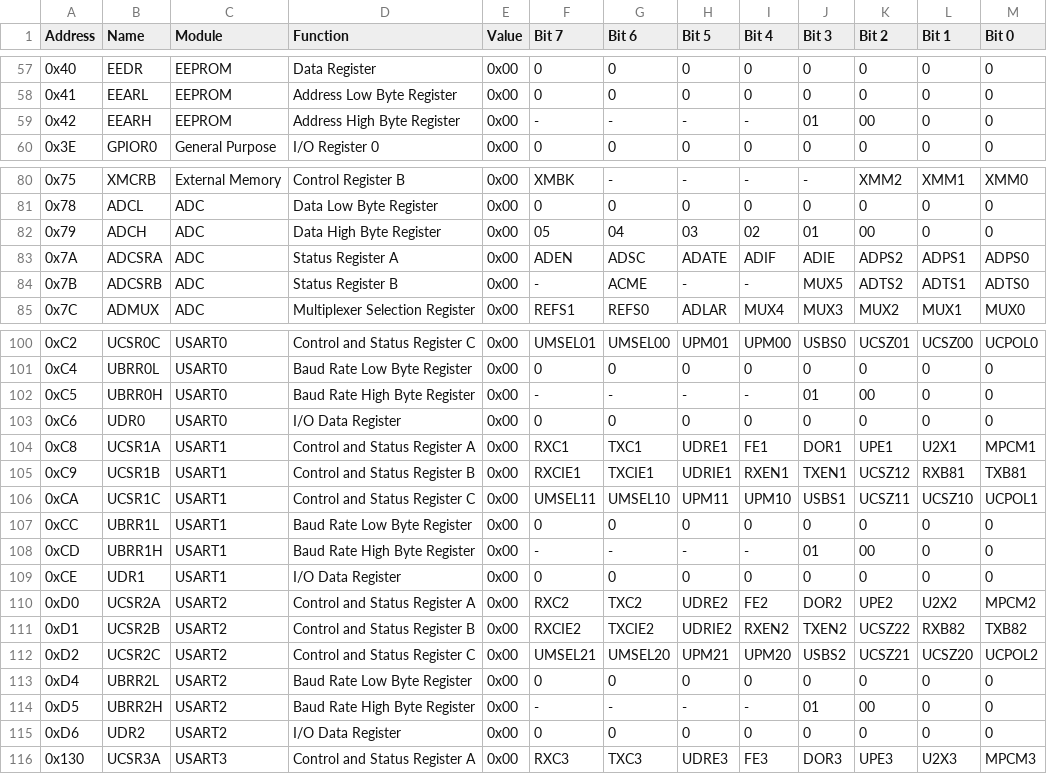
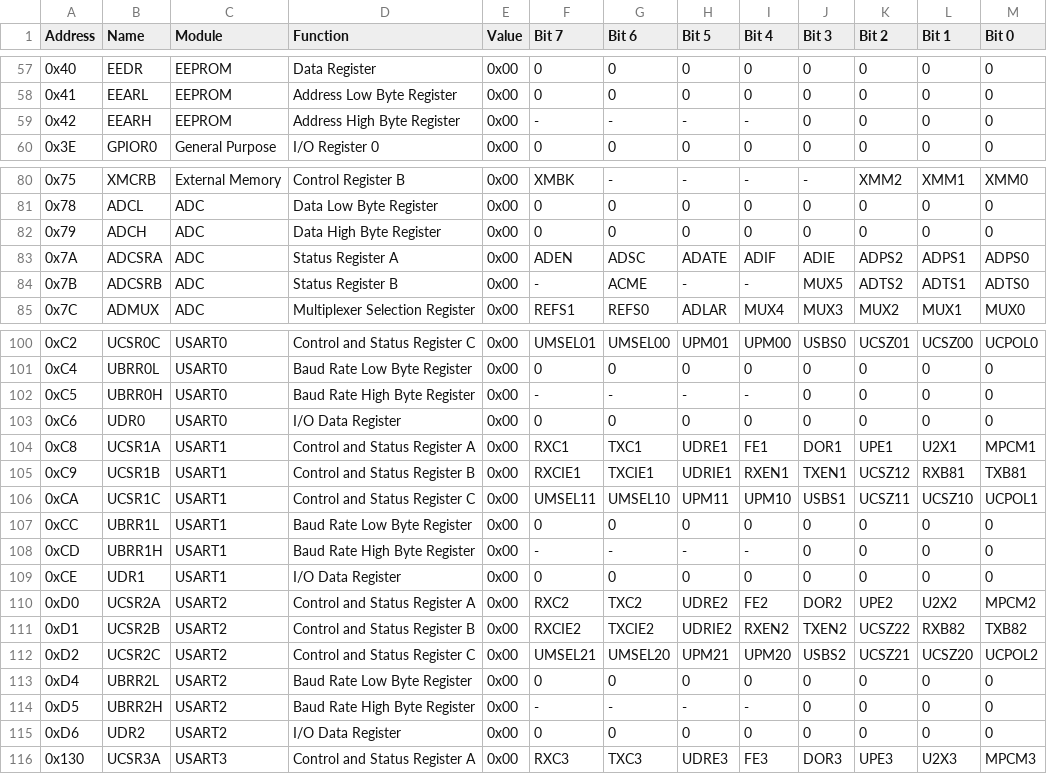
Before and after one commit to Phoenard/Phoenard-Toolkit, a CSV file: src/data/registers.csv, drawn as a sheet; only a part is shown, gaps mark what is left out; the diff covers the shown part only.

Commit message:
Further implementation of the chip register logic
Added error handling and reporting. Added proper checkbox logic to
selected bit cells. In addition, when writing a value fails, the error
bits are reported and the value flashes red instead of yellow.

```diff
--- a/src/data/registers.csv
+++ b/src/data/registers.csv
@@ -58,3 +58,3 @@ Address,Name,Module,Function,Value,Bit 7,Bit 6,Bit 5,Bit 4,Bit 3,Bit 2,Bit 1,Bit
 0x41,EEARL,EEPROM,Address Low Byte Register,0x00,0,0,0,0,0,0,0,0
-0x42,EEARH,EEPROM,Address High Byte Register,0x00,-,-,-,-,01,00,0,0
+0x42,EEARH,EEPROM,Address High Byte Register,0x00,-,-,-,-,0,0,0,0
 0x3E,GPIOR0,General Purpose,I/O Register 0,0x00,0,0,0,0,0,0,0,0
@@ -81,3 +81,3 @@ Address,Name,Module,Function,Value,Bit 7,Bit 6,Bit 5,Bit 4,Bit 3,Bit 2,Bit 1,Bit
 0x78,ADCL,ADC,Data Low Byte Register,0x00,0,0,0,0,0,0,0,0
-0x79,ADCH,ADC,Data High Byte Register,0x00,05,04,03,02,01,00,0,0
+0x79,ADCH,ADC,Data High Byte Register,0x00,0,0,0,0,0,0,0,0
 0x7A,ADCSRA,ADC,Status Register A,0x00,ADEN,ADSC,ADATE,ADIF,ADIE,ADPS2,ADPS1,ADPS0
@@ -101,3 +101,3 @@ Address,Name,Module,Function,Value,Bit 7,Bit 6,Bit 5,Bit 4,Bit 3,Bit 2,Bit 1,Bit
 0xC4,UBRR0L,USART0,Baud Rate Low Byte Register,0x00,0,0,0,0,0,0,0,0
-0xC5,UBRR0H,USART0,Baud Rate High Byte Register,0x00,-,-,-,-,01,00,0,0
+0xC5,UBRR0H,USART0,Baud Rate High Byte Register,0x00,-,-,-,-,0,0,0,0
 0xC6,UDR0,USART0,I/O Data Register,0x00,0,0,0,0,0,0,0,0
@@ -107,3 +107,3 @@ Address,Name,Module,Function,Value,Bit 7,Bit 6,Bit 5,Bit 4,Bit 3,Bit 2,Bit 1,Bit
 0xCC,UBRR1L,USART1,Baud Rate Low Byte Register,0x00,0,0,0,0,0,0,0,0
-0xCD,UBRR1H,USART1,Baud Rate High Byte Register,0x00,-,-,-,-,01,00,0,0
+0xCD,UBRR1H,USART1,Baud Rate High Byte Register,0x00,-,-,-,-,0,0,0,0
 0xCE,UDR1,USART1,I/O Data Register,0x00,0,0,0,0,0,0,0,0
@@ -113,3 +113,3 @@ Address,Name,Module,Function,Value,Bit 7,Bit 6,Bit 5,Bit 4,Bit 3,Bit 2,Bit 1,Bit
 0xD4,UBRR2L,USART2,Baud Rate Low Byte Register,0x00,0,0,0,0,0,0,0,0
-0xD5,UBRR2H,USART2,Baud Rate High Byte Register,0x00,-,-,-,-,01,00,0,0
+0xD5,UBRR2H,USART2,Baud Rate High Byte Register,0x00,-,-,-,-,0,0,0,0
 0xD6,UDR2,USART2,I/O Data Register,0x00,0,0,0,0,0,0,0,0
```
Also changed, not shown: 2 edited cells elsewhere in this file, 6 other files.
